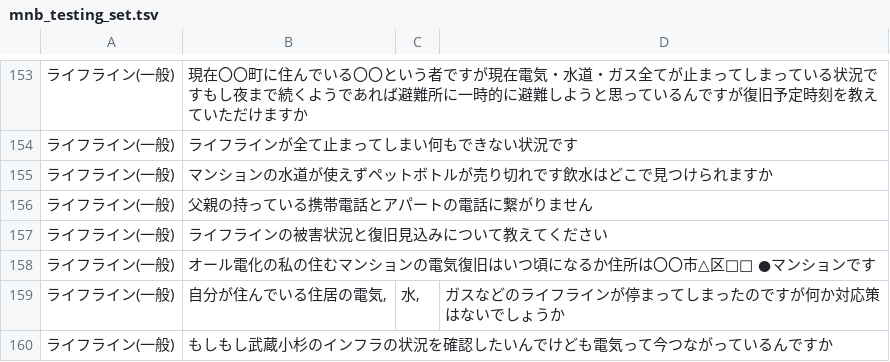
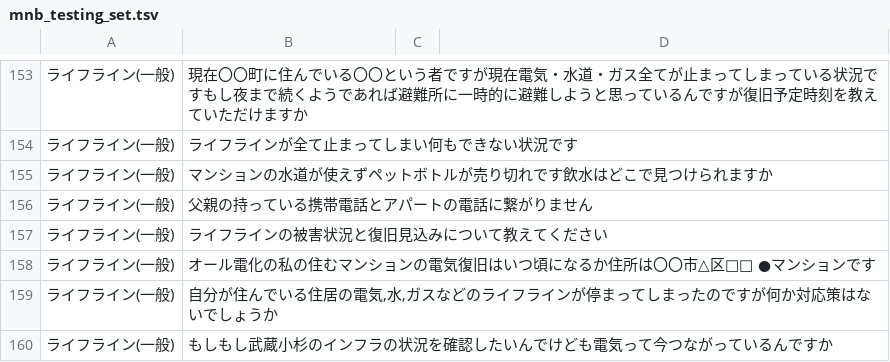
Before and after one commit to TraverseTowner/dmtc_disaster_management_system, a TSV file: mnb_testing_set.tsv, drawn as a sheet; only a part is shown, gaps mark what is left out.

Commit message:
Update mnb_testing_set.tsv

```diff
--- a/mnb_testing_set.tsv
+++ b/mnb_testing_set.tsv
@@ -158,3 +158,3 @@
 ライフライン(一般)	オール電化の私の住むマンションの電気復旧はいつ頃になるか住所は〇〇市△区□□　●マンションです
-ライフライン(一般)	自分が住んでいる住居の電気,	水,	ガスなどのライフラインが停まってしまったのですが何か対応策はないでしょうか
+ライフライン(一般)	自分が住んでいる住居の電気,水,ガスなどのライフラインが停まってしまったのですが何か対応策はないでしょうか
 ライフライン(一般)	もしもし武蔵小杉のインフラの状況を確認したいんでけども電気って今つながっているんですか
```
